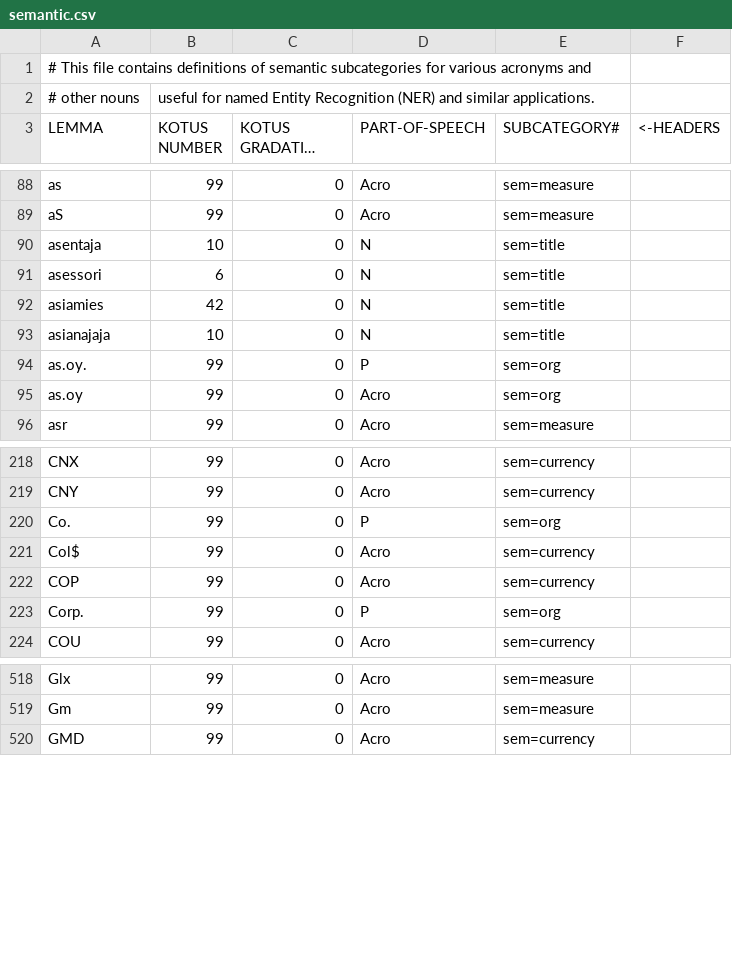
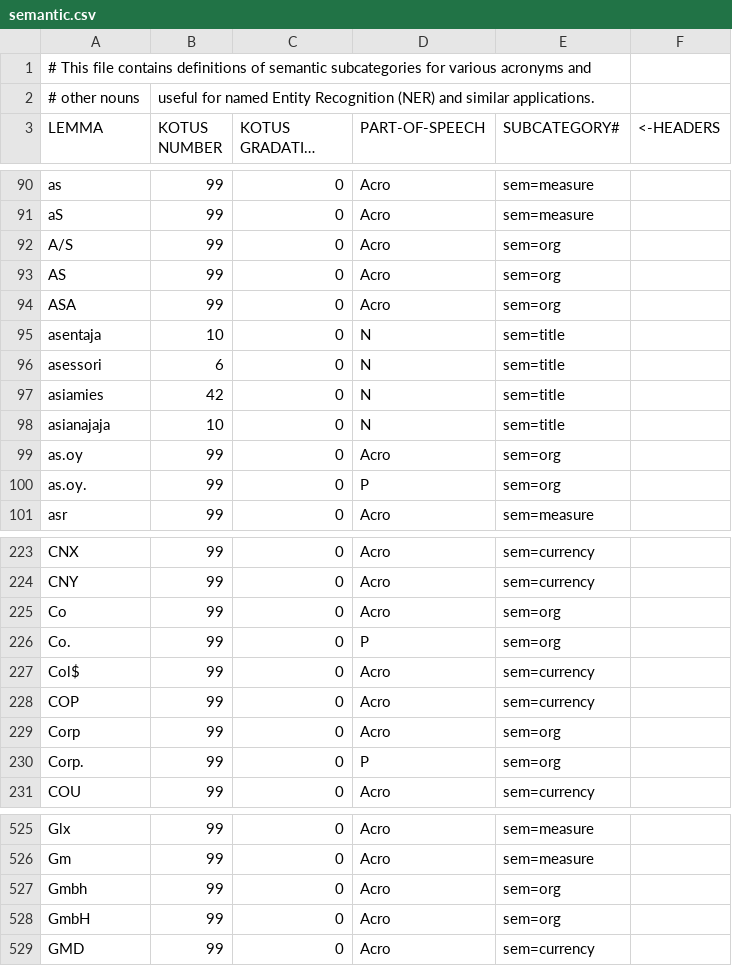
Before and after one commit to flammie/omorfi, a CSV file: src/lexical/attributes/semantic.csv, drawn as a sheet; only a part is shown, gaps mark what is left out; long unchanged cells end in …; the diff covers the shown part only.

```diff
--- a/src/lexical/attributes/semantic.csv
+++ b/src/lexical/attributes/semantic.csv
@@ -89,2 +91,5 @@
 "aS","99","0","Acro","sem=measure"
+"A/S","99","0","Acro","sem=org"
+"AS","99","0","Acro","sem=org"
+"ASA","99","0","Acro","sem=org"
 "asentaja","10","0","N","sem=title"
@@ -93,4 +98,4 @@
 "asianajaja","10","0","N","sem=title"
-"as.oy.","99","0","P","sem=org"
 "as.oy","99","0","Acro","sem=org"
+"as.oy.","99","0","P","sem=org"
 "asr","99","0","Acro","sem=measure"
@@ -219,2 +224,3 @@
 "CNY","99","0","Acro","sem=currency"
+"Co","99","0","Acro","sem=org"
 "Co.","99","0","P","sem=org"
@@ -222,2 +228,3 @@
 "COP","99","0","Acro","sem=currency"
+"Corp","99","0","Acro","sem=org"
 "Corp.","99","0","P","sem=org"
@@ -519,2 +526,4 @@
 "Gm","99","0","Acro","sem=measure"
+"Gmbh","99","0","Acro","sem=org"
+"GmbH","99","0","Acro","sem=org"
 "GMD","99","0","Acro","sem=currency"
```
Also changed, not shown: 10 added rows, 1 removed row and 57 moved rows elsewhere in this file, src/lexical/attributes/particle-classes.csv, src/lexical/lexemes/omorfi.csv, 1 other file.
